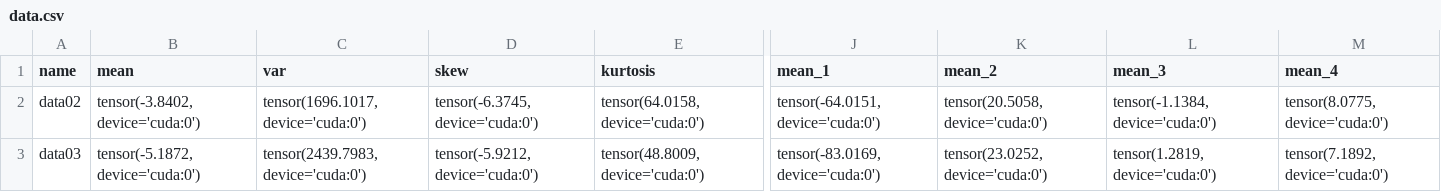
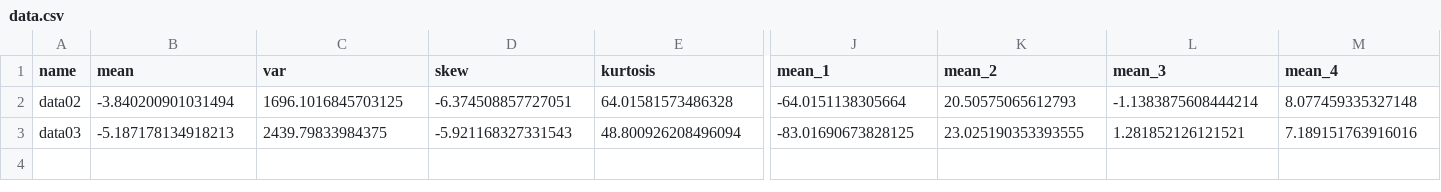
Before and after one commit to poojitharamachandra/just_output_files, a CSV file: data.csv, drawn as a sheet; only a part is shown, gaps mark what is left out; the diff covers the shown part only; the diff names each change by its address in the sheet, - before the commit and + after, or states it on an @@ line.

Commit message:
csv file

```diff
--- a/data.csv
+++ b/data.csv
-B2 (mean): tensor(-3.8402, device='cuda:0')
+B2 (mean): -3.840200901031494
-C2 (var): tensor(1696.1017, device='cuda:0')
+C2 (var): 1696.1016845703125
-D2 (skew): tensor(-6.3745, device='cuda:0')
+D2 (skew): -6.374508857727051
-E2 (kurtosis): tensor(64.0158, device='cuda:0')
+E2 (kurtosis): 64.01581573486328
-J2 (mean_1): tensor(-64.0151, device='cuda:0')
+J2 (mean_1): -64.0151138305664
-K2 (mean_2): tensor(20.5058, device='cuda:0')
+K2 (mean_2): 20.50575065612793
-L2 (mean_3): tensor(-1.1384, device='cuda:0')
+L2 (mean_3): -1.1383875608444214
-M2 (mean_4): tensor(8.0775, device='cuda:0')
+M2 (mean_4): 8.077459335327148
-B3 (mean): tensor(-5.1872, device='cuda:0')
+B3 (mean): -5.187178134918213
-C3 (var): tensor(2439.7983, device='cuda:0')
+C3 (var): 2439.79833984375
-D3 (skew): tensor(-5.9212, device='cuda:0')
+D3 (skew): -5.921168327331543
-E3 (kurtosis): tensor(48.8009, device='cuda:0')
+E3 (kurtosis): 48.800926208496094
-J3 (mean_1): tensor(-83.0169, device='cuda:0')
+J3 (mean_1): -83.01690673828125
-K3 (mean_2): tensor(23.0252, device='cuda:0')
+K3 (mean_2): 23.025190353393555
-L3 (mean_3): tensor(1.2819, device='cuda:0')
+L3 (mean_3): 1.281852126121521
-M3 (mean_4): tensor(7.1892, device='cuda:0')
+M3 (mean_4): 7.189151763916016
```
Also changed, not shown: 96 edited cells elsewhere in this file.
